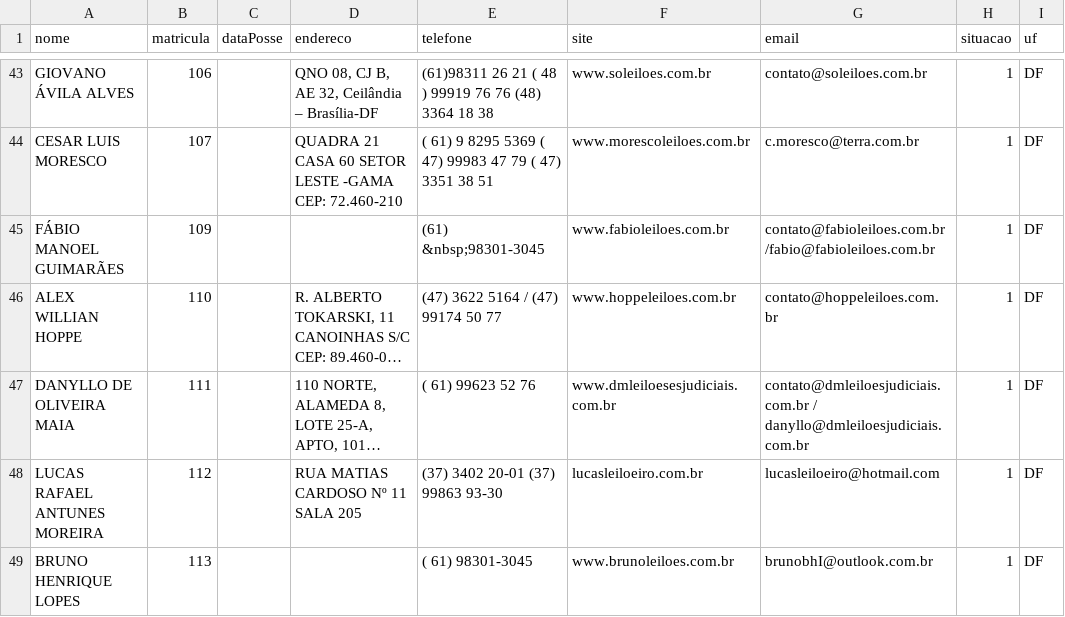
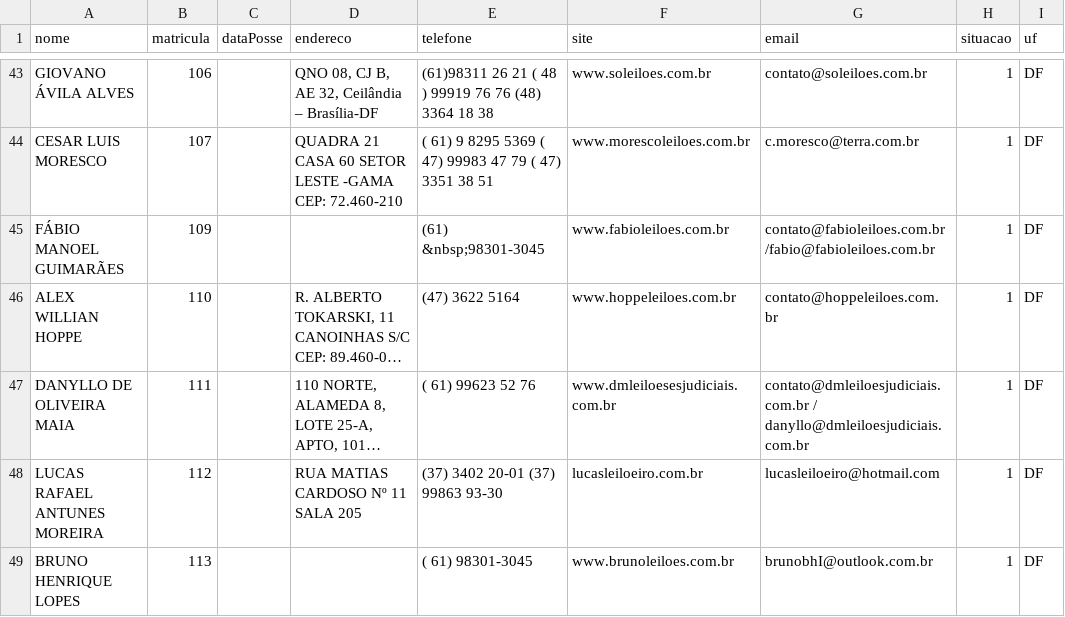
Before and after one commit to suporteleiloes/webscriptingLeiloeiro, a CSV file: csv/df.csv, drawn as a sheet; only a part is shown, gaps mark what is left out; long unchanged cells end in …; the diff names each change by its address in the sheet, - before the commit and + after, or states it on an @@ line.

```diff
--- a/csv/df.csv
+++ b/csv/df.csv
-E46 (telefone): (47) 3622 5164 / (47) 99174 50 77
+E46 (telefone): (47) 3622 5164
```
Also changed, not shown: csv/mg.csv, csv/ms.csv, 24 other files.
